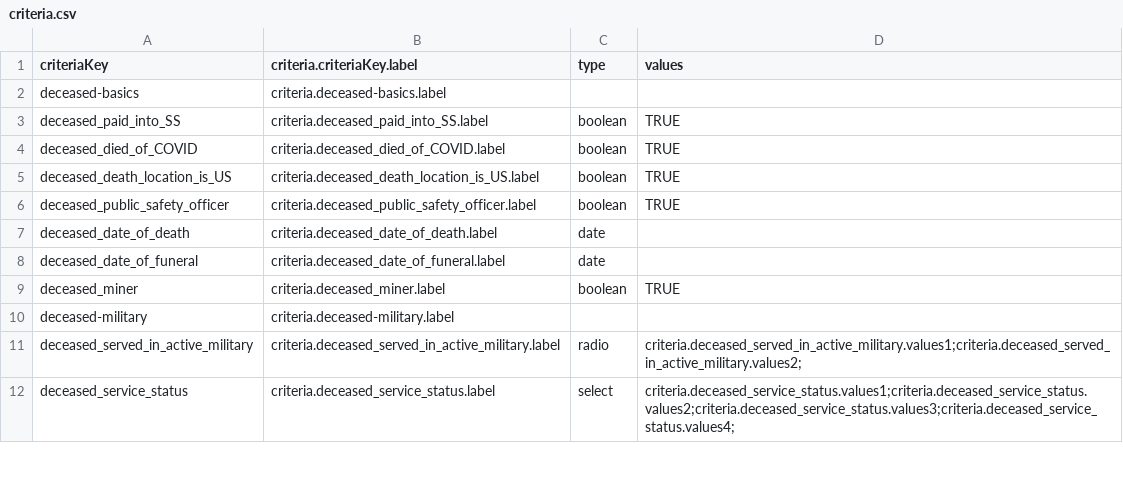
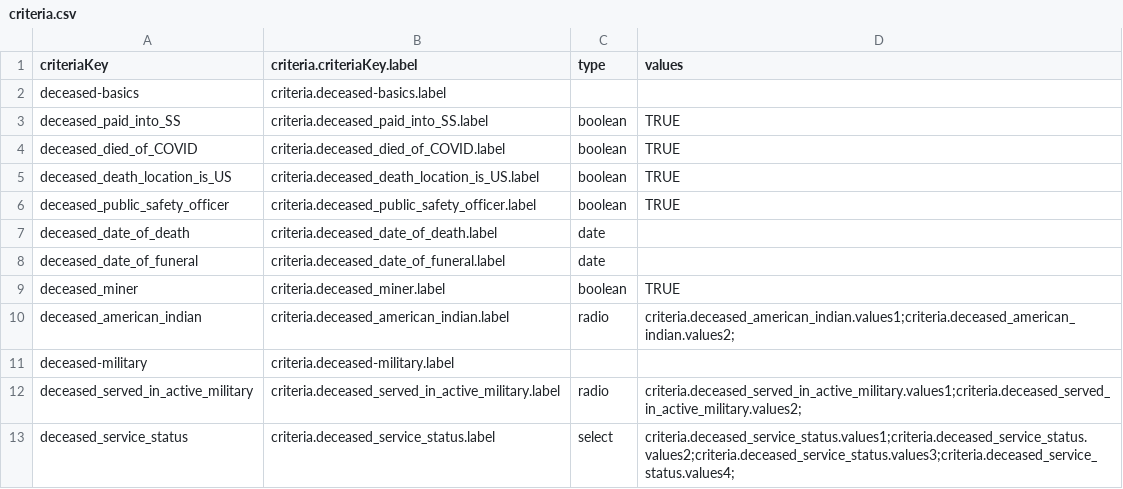
Before and after one commit to GSA-TTS/usagov-benefits-eligibility, a CSV file: content/criteria.csv, drawn as a sheet; only a part is shown.

Commit message:
Added deceased_american_indian

```diff
--- a/content/criteria.csv
+++ b/content/criteria.csv
@@ -9,2 +9,3 @@ deceased_date_of_funeral,criteria.deceased_date_of_funeral.label,date,,
 deceased_miner,criteria.deceased_miner.label,boolean,TRUE,
+deceased_american_indian,criteria.deceased_american_indian.label,radio,criteria.deceased_american_indian.values1;criteria.deceased_american_indian.values2;,
 deceased-military,criteria.deceased-military.label,,,
```
